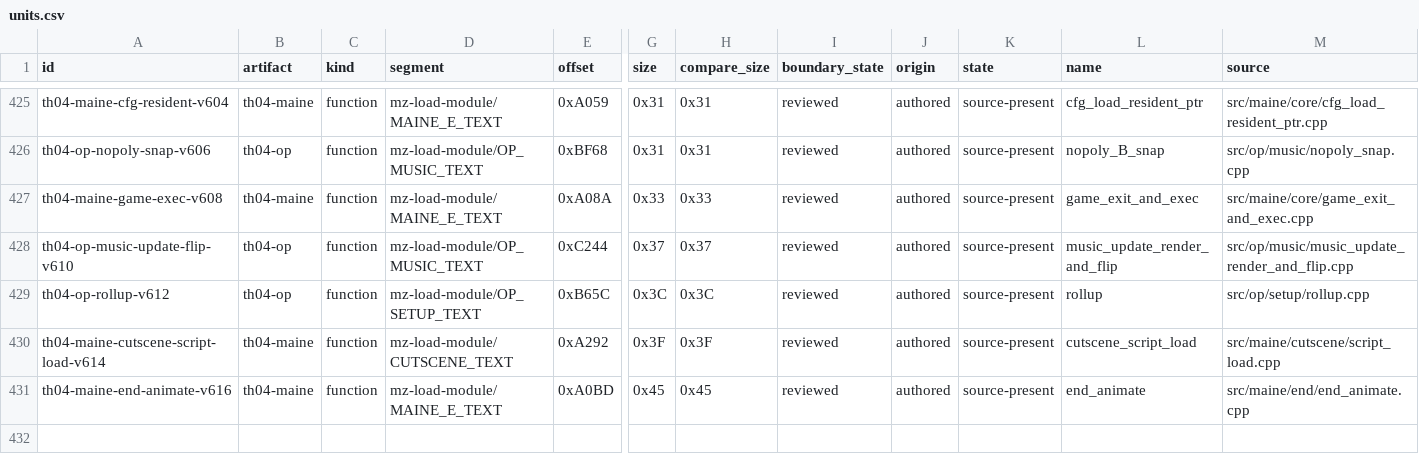
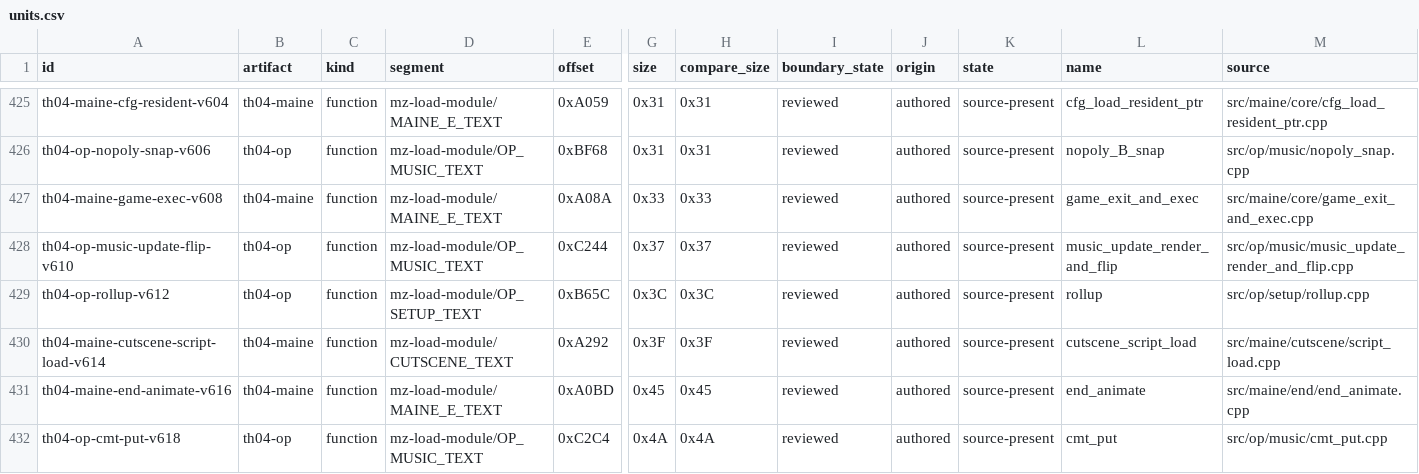
Before and after one commit to N0zoM1z0/th04, a CSV file: config/units.csv, drawn as a sheet; only a part is shown, gaps mark what is left out; rows hold the shown columns only; the diff names each change by its address in the sheet, - before the commit and + after, or states it on an @@ line.

```diff
--- a/config/units.csv
+++ b/config/units.csv
+row 432: th04-op-cmt-put-v618 | th04-op | function | mz-load-module/OP_MUSIC_TEXT | 0xC2C4 | 0x4A | 0x4A | reviewed | authored | source-present | cmt_put | src/op/music/cmt_put.cpp
```
Also changed, not shown: config/th04_decoded_function_acceptance.csv, config/th04_function_boundaries.csv, 9 other files.
